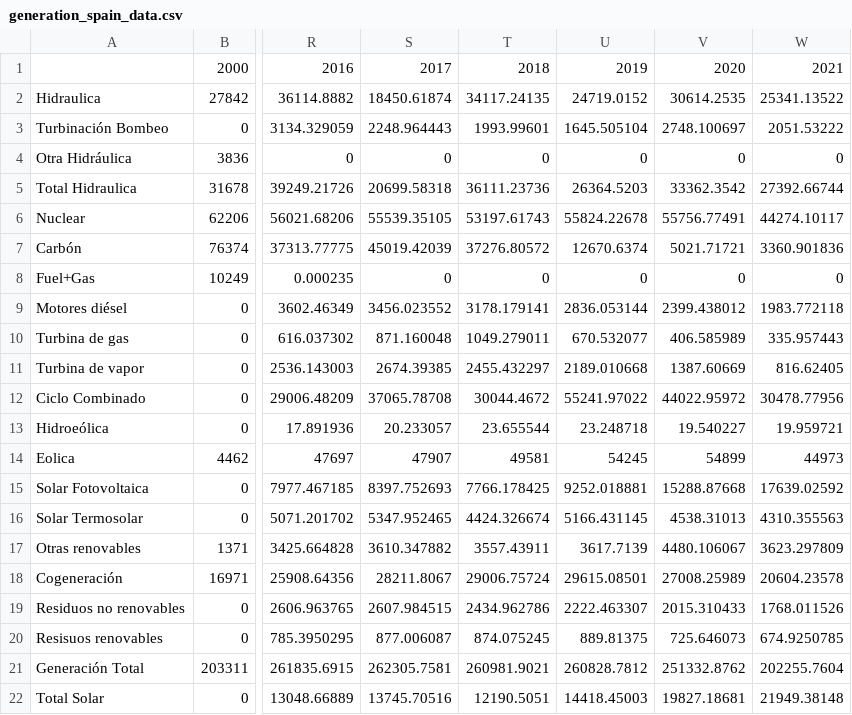
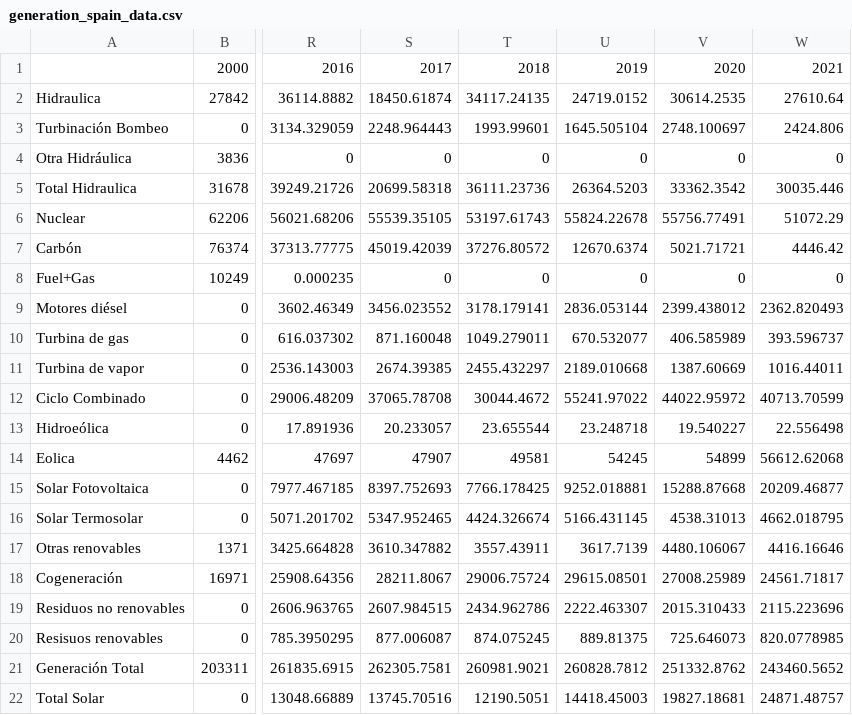
Before and after one commit to castorgit/Renewables-stats, a CSV file: generation_spain_data.csv, drawn as a sheet; only a part is shown, gaps mark what is left out; the diff names each change by its address in the sheet, - before the commit and + after, or states it on an @@ line.

Commit message:
improved data 2021

```diff
--- a/generation_spain_data.csv
+++ b/generation_spain_data.csv
-W2: 25341.13522
+W2: 27610.64
-W3: 2051.53222
+W3: 2424.806
-W5: 27392.66744
+W5: 30035.446
-W6: 44274.10117
+W6: 51072.29
-W7: 3360.901836
+W7: 4446.42
-W9: 1983.772118
+W9: 2362.820493
-W10: 335.957443
+W10: 393.596737
-W11: 816.62405
+W11: 1016.44011
-W12: 30478.77956
+W12: 40713.70599
-W13: 19.959721
+W13: 22.556498
-W14: 44973
+W14: 56612.62068
-W15: 17639.02592
+W15: 20209.46877
-W16: 4310.355563
+W16: 4662.018795
-W17: 3623.297809
+W17: 4416.16646
-W18: 20604.23578
+W18: 24561.71817
-W19: 1768.011526
+W19: 2115.223696
-W20: 674.9250785
+W20: 820.0778985
-W21: 202255.7604
+W21: 243460.5652
-W22: 21949.38148
+W22: 24871.48757
```
Also changed, not shown: 1 other file.
